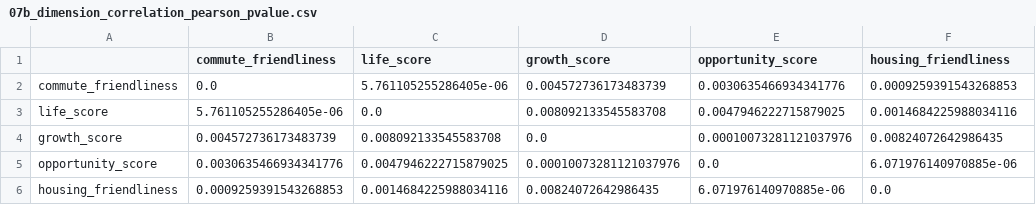
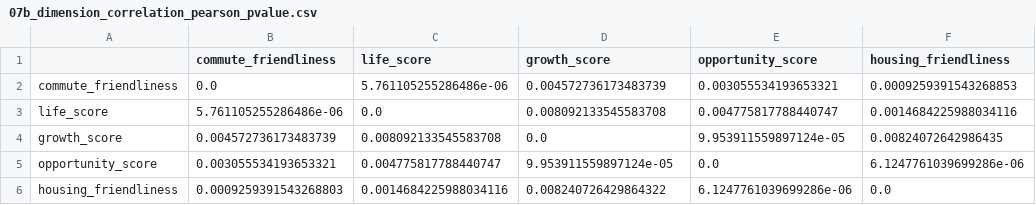
Before and after one commit to Koishi0425/data-analysis-project, a CSV file: outputs/07b_dimension_correlation_pearson_pvalue.csv, drawn as a sheet.

```diff
--- a/outputs/07b_dimension_correlation_pearson_pvalue.csv
+++ b/outputs/07b_dimension_correlation_pearson_pvalue.csv
@@ -1,6 +1,6 @@
 ,commute_friendliness,life_score,growth_score,opportunity_score,housing_friendliness
-commute_friendliness,0.0,5.761105255286405e-06,0.004572736173483739,0.0030635466934341776,0.0009259391543268853
-life_score,5.761105255286405e-06,0.0,0.008092133545583708,0.0047946222715879025,0.0014684225988034116
-growth_score,0.004572736173483739,0.008092133545583708,0.0,0.00010073281121037976,0.00824072642986435
-opportunity_score,0.0030635466934341776,0.0047946222715879025,0.00010073281121037976,0.0,6.071976140970885e-06
-housing_friendliness,0.0009259391543268853,0.0014684225988034116,0.00824072642986435,6.071976140970885e-06,0.0
+commute_friendliness,0.0,5.761105255286486e-06,0.004572736173483739,0.003055534193653321,0.0009259391543268853
+life_score,5.761105255286486e-06,0.0,0.008092133545583708,0.004775817788440747,0.0014684225988034116
+growth_score,0.004572736173483739,0.008092133545583708,0.0,9.953911559897124e-05,0.00824072642986435
+opportunity_score,0.003055534193653321,0.004775817788440747,9.953911559897124e-05,0.0,6.1247761039699286e-06
+housing_friendliness,0.0009259391543268803,0.0014684225988034116,0.008240726429864322,6.1247761039699286e-06,0.0
```
Also changed, not shown: outputs/07a_raw_variable_correlation_pearson_pvalue.csv, outputs/07a_raw_variable_correlation_spearman.csv, 15 other files.
